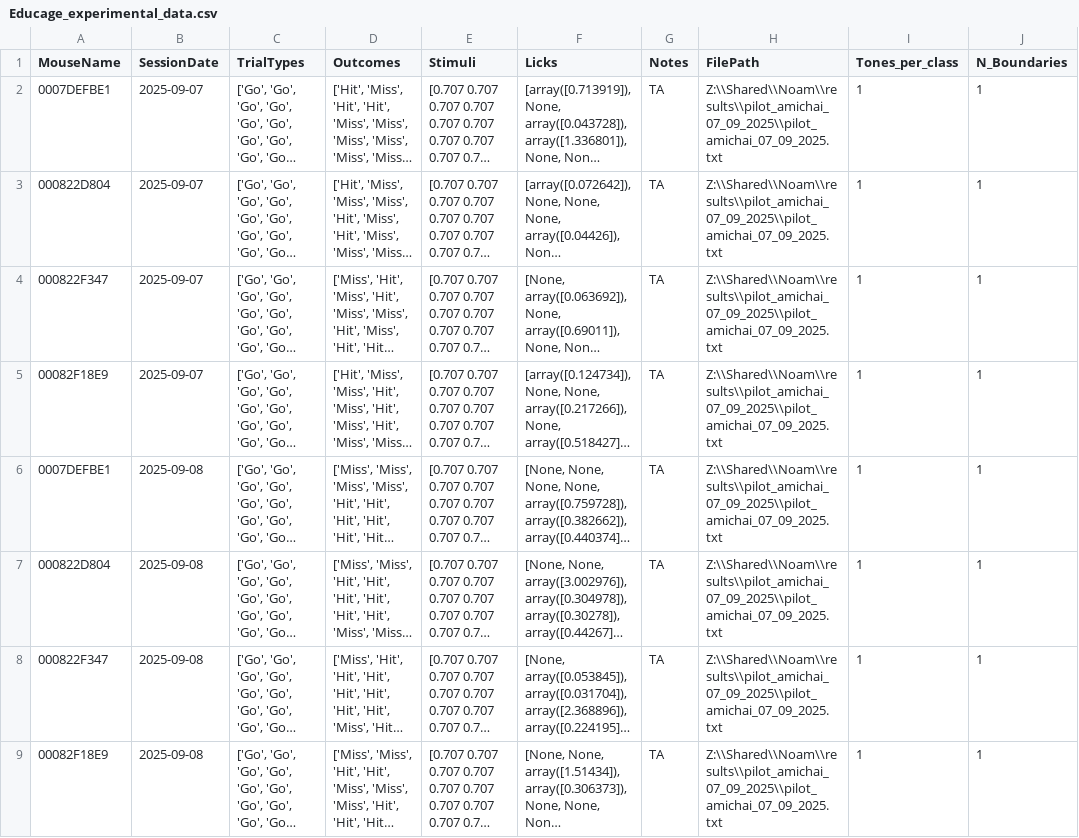
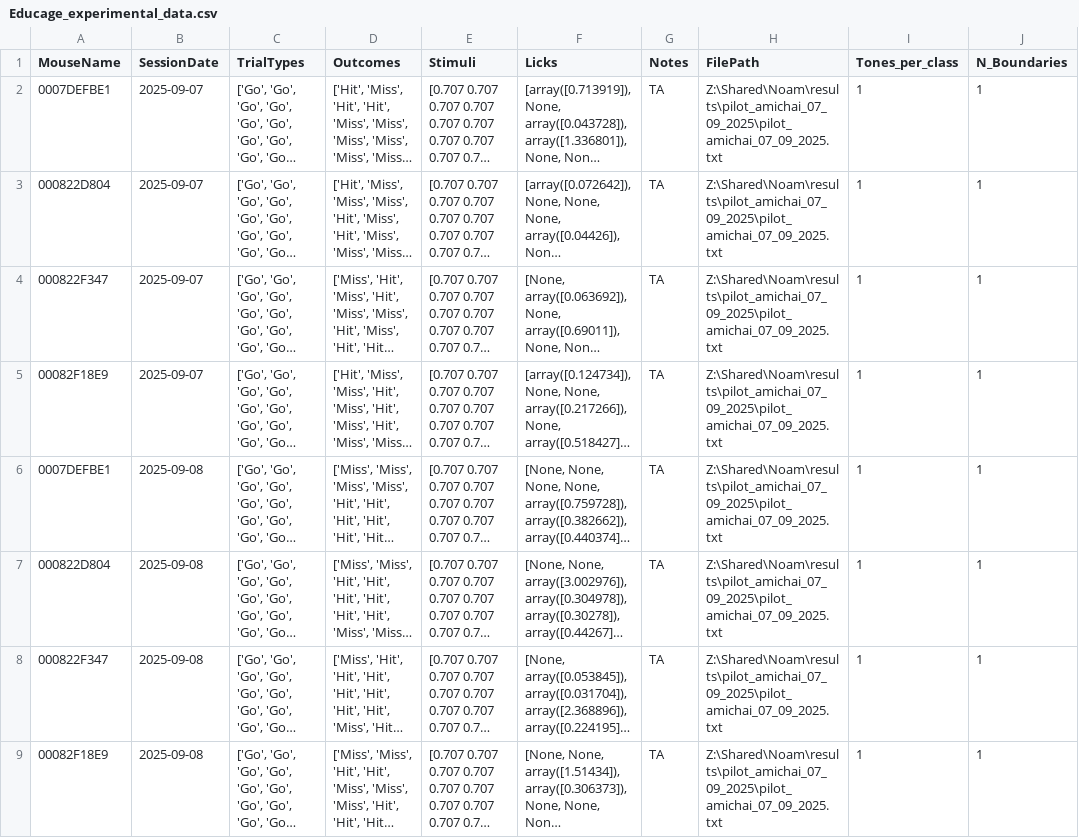
Before and after one commit to AmichaiLaviRudel/Working-Memory, a CSV file: users_data/Amichai/Educage_experimental_data.csv, drawn as a sheet; long unchanged cells end in …; the diff names each change by its address in the sheet, - before the commit and + after, or states it on an @@ line.

Commit message:
Enhance Project.py and GNG_Bpod_Analysis.py with new data formatting and visualization features
Updated Project.py to include a data formatter for 'Educage' projects, ensuring CSV generation and providing user feedback on success or failure. Enhanced GNG_Bpod_Analysis.py with new visualizations for daily multi-animal lick rate and d' comparisons, incorporating error handling for improved user experience. Additionally, refined licking_and_outcome.py to streamline data extraction processes. These changes aim to improve data management and analytical capabilities within the application.

```diff
--- a/users_data/Amichai/Educage_experimental_data.csv
+++ b/users_data/Amichai/Educage_experimental_data.csv
-H2:H9 (FilePath): Z:\\Shared\\Noam\\results\\pilot_amichai_07_09_2025\\pilot_amichai_07_09_2025.txt
+H2:H9 (FilePath): Z:\Shared\Noam\results\pilot_amichai_07_09_2025\pilot_amichai_07_09_2025.txt
```
Also changed, not shown: 5 other files.
